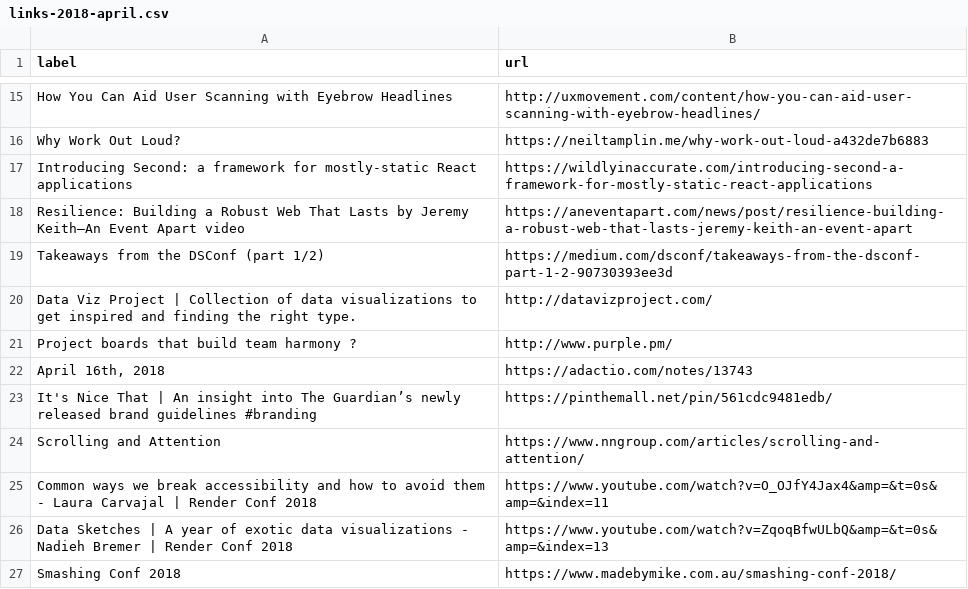
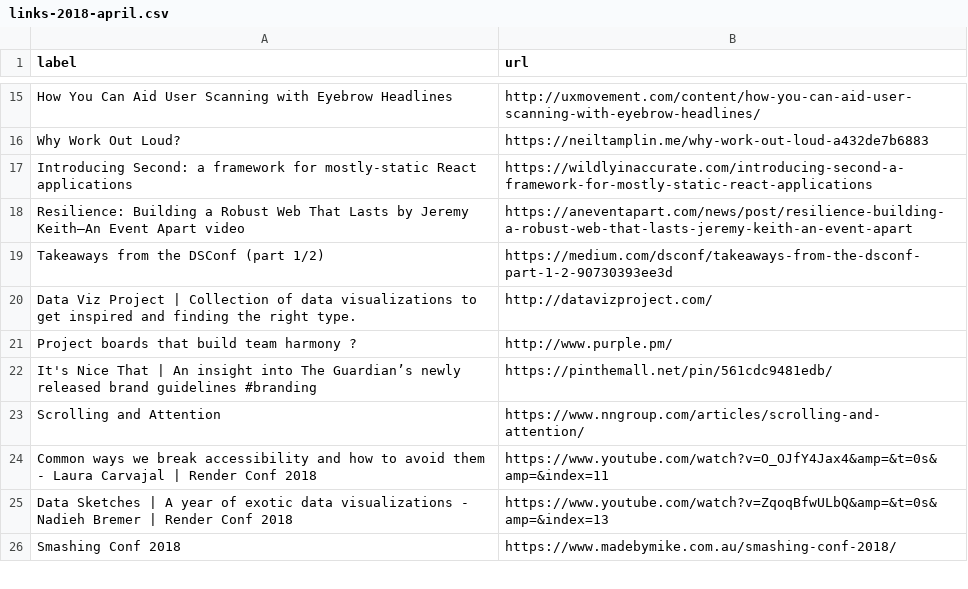
Before and after one commit to benjystanton/benjystanton.github.io, a CSV file: _data/links-2018-april.csv, drawn as a sheet; only a part is shown, gaps mark what is left out.

Commit message:
Removing a link

```diff
--- a/_data/links-2018-april.csv
+++ b/_data/links-2018-april.csv
@@ -21,3 +21,2 @@
 "Project boards that build team harmony ?","http://www.purple.pm/"
-"April 16th, 2018","https://adactio.com/notes/13743"
 "It's Nice That | An insight into The Guardian’s newly released brand guidelines #branding","https://pinthemall.net/pin/561cdc9481edb/"
```
Also changed, not shown: 2 other files.
